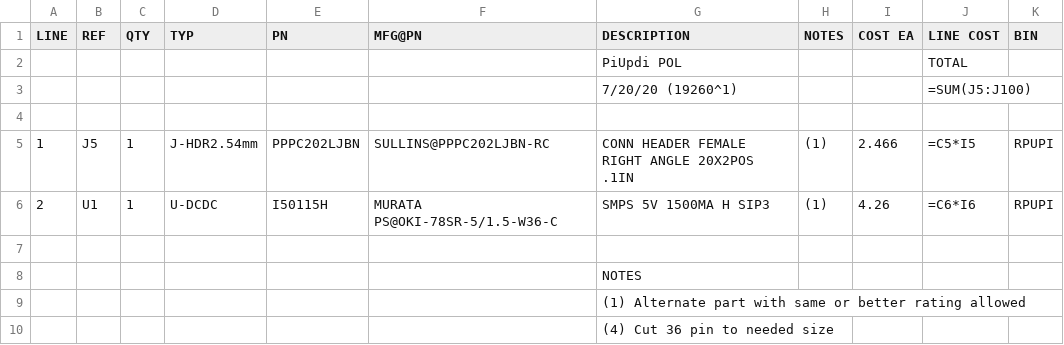
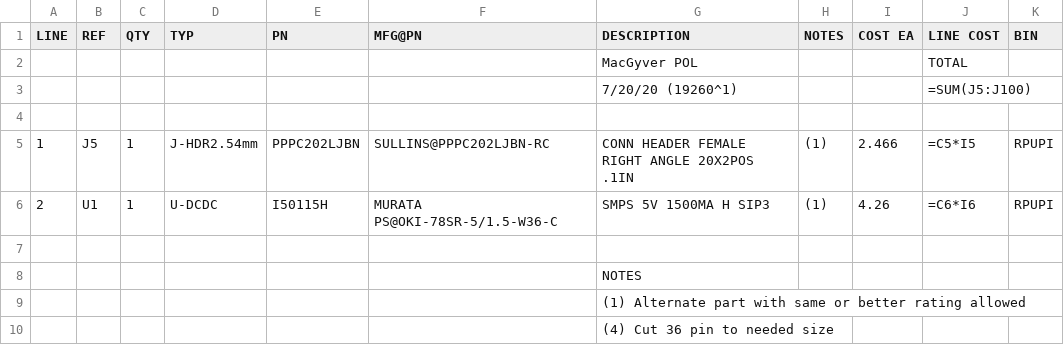
Before and after one commit to epccs/MacGyver, a CSV file: Hardware/Design/19260POL,BOM.csv, drawn as a sheet.

```diff
--- a/Hardware/Design/19260POL,BOM.csv
+++ b/Hardware/Design/19260POL,BOM.csv
@@ -1,3 +1,3 @@
 LINE, REF, QTY, TYP, PN, MFG@PN, DESCRIPTION, NOTES, COST EA, LINE COST,BIN
-,,,,,,PiUpdi POL,,,TOTAL,
+,,,,,,MacGyver POL,,,TOTAL,
 ,,,,,,7/20/20 (19260^1),,,=SUM(J5:J100),
```
Also changed, not shown: Hardware/Design/19260BRD,BOM.csv, Hardware/Design/19260HDR,BOM.csv, 12 other files.
